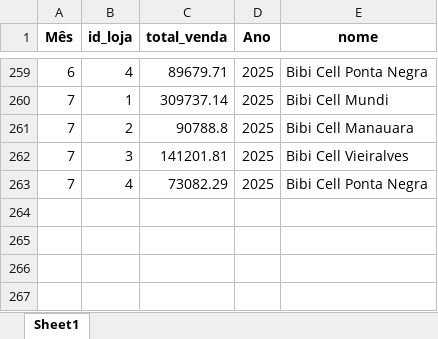
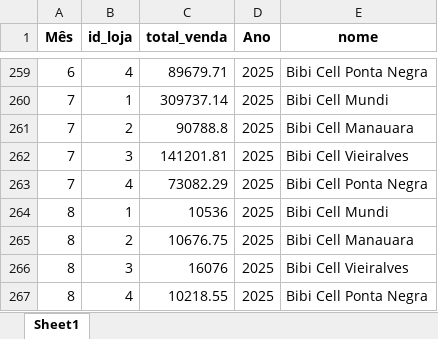
Before and after one commit to maloka-ai/poc-dashboard, an Excel workbook: dados/BIBI/Dados_BIBI_PF/faturamento_mensal_lojas.xlsx, sheet Sheet1, drawn as a sheet; only a part is shown, gaps mark what is left out; values as stored, in another font and other column widths than the file's, no borders; the diff names each change by its address in the sheet, - before the commit and + after, or states it on an @@ line.

```diff
--- a/dados/BIBI/Dados_BIBI_PF/faturamento_mensal_lojas.xlsx (sheet Sheet1)
+++ b/dados/BIBI/Dados_BIBI_PF/faturamento_mensal_lojas.xlsx (sheet Sheet1)
+row 264: 8 | 1 | 10536 | 2025 | Bibi Cell Mundi
+row 265: 8 | 2 | 10676.75 | 2025 | Bibi Cell Manauara
+row 266: 8 | 3 | 16076 | 2025 | Bibi Cell Vieiralves
+row 267: 8 | 4 | 10218.55 | 2025 | Bibi Cell Ponta Negra
```
Also changed, not shown: dados/ADD/Dados_ADD_PF/analise_consistencia_estoque.xlsx, dados/ADD/Dados_ADD_PF/analise_curva_cobertura.xlsx, 28 other files.
